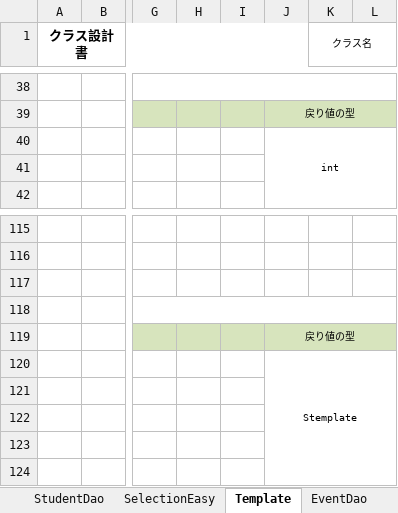
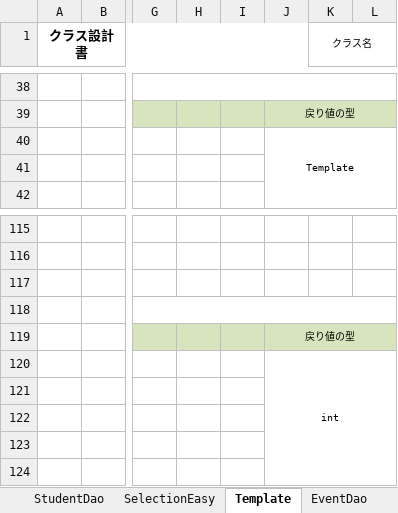
Before and after one commit to DOJO-2021/YSL7, an Excel workbook: クラス設計書_クラス名.xlsx, sheet Template, drawn as a sheet; only a part is shown, gaps mark what is left out; values as stored, in another font and other column widths than the file's, no borders; the diff names each change by its address in the sheet, - before the commit and + after, or states it on an @@ line.

```diff
--- a/クラス設計書_クラス名.xlsx (sheet Template)
+++ b/クラス設計書_クラス名.xlsx (sheet Template)
-J40: int
+J40: Template
-J120: Stemplate
+J120: int
```
Also changed, not shown: sheet SelectionEasy, sheet EventDao, 2 other files.
